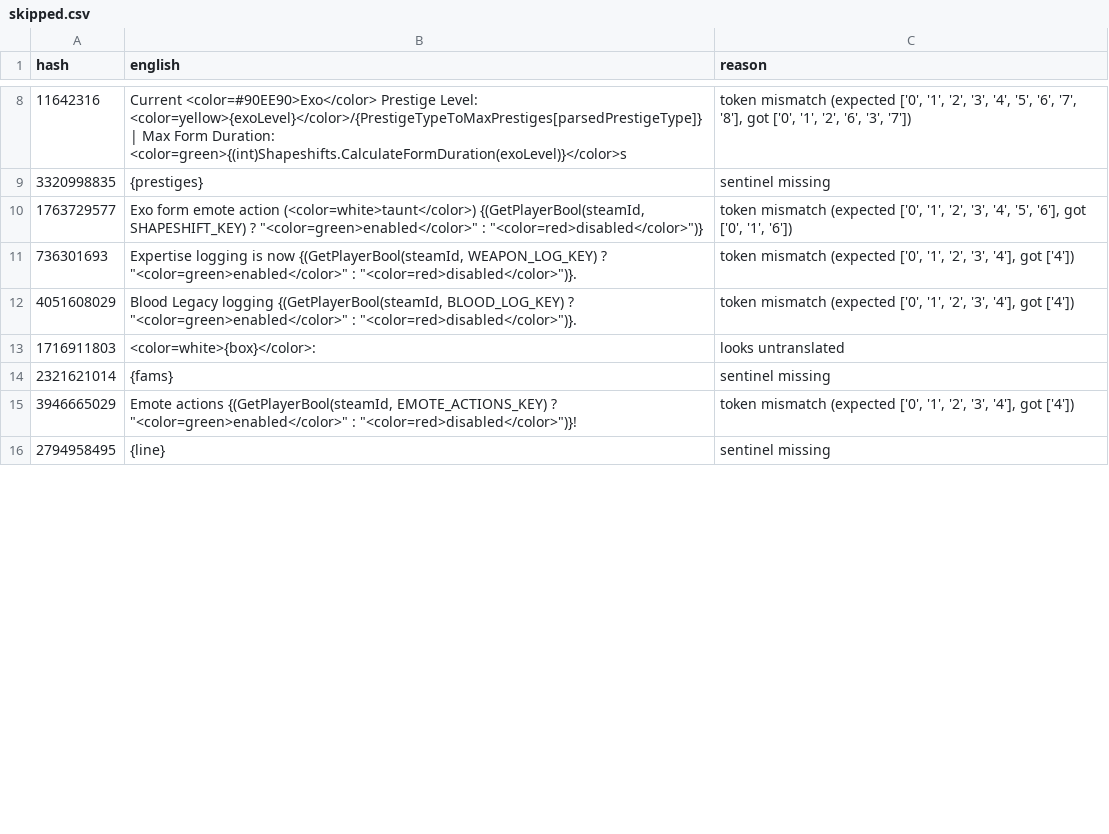
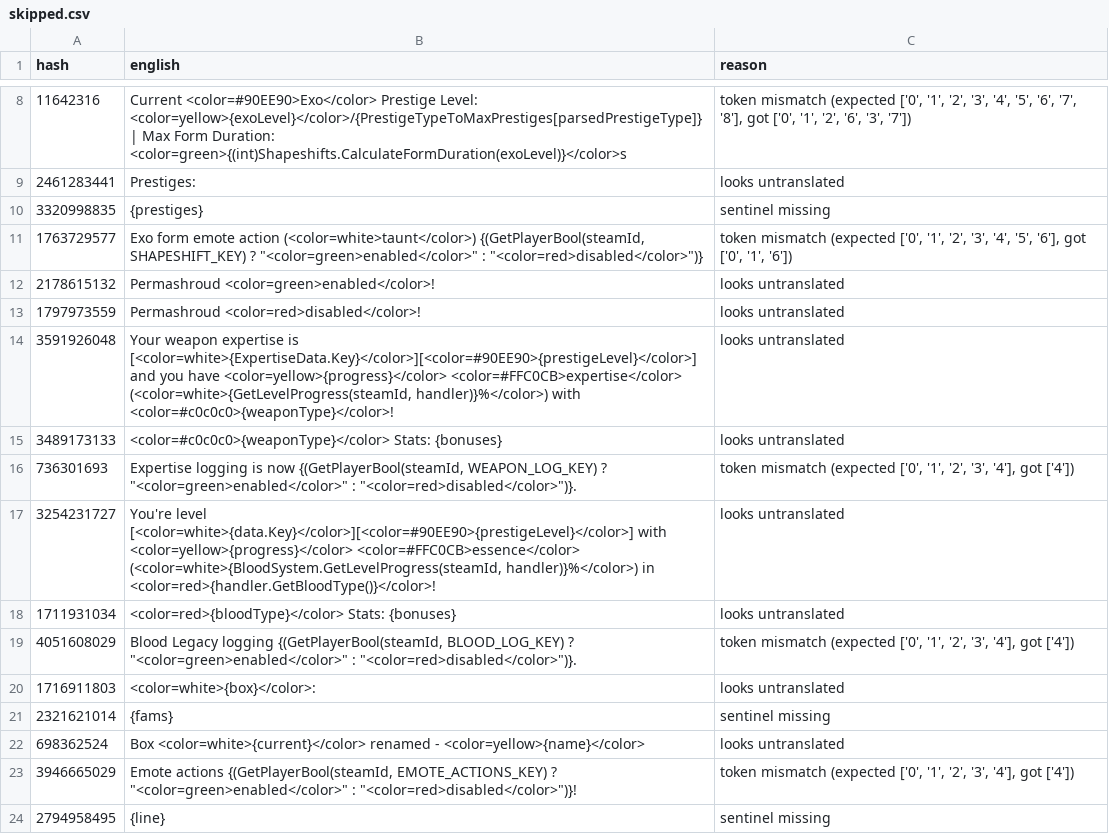
Before and after one commit to mfoltz/Bloodcraft, a CSV file: skipped.csv, drawn as a sheet; only a part is shown, gaps mark what is left out; the diff covers the shown part only; the diff names each change by its address in the sheet, - before the commit and + after, or states it on an @@ line.

Commit message:
Update Spanish translations

```diff
--- a/skipped.csv
+++ b/skipped.csv
+row 9: 2461283441 | Prestiges: | looks untranslated
+row 12: 2178615132 | Permashroud <color=green>enabled</color>! | looks untranslated
+row 13: 1797973559 | Permashroud <color=red>disabled</color>! | looks untranslated
+row 14: 3591926048 | Your weapon expertise is [<color=white>{ExpertiseData.Key}</color>][<color=#90EE90>{prestigeLevel}</color>] and you have <color=yellow>{progress}</color> <color=#FFC0CB>expertise</color> (<color=white>{GetLevelProgress(steamId, handler)}%</color>) with <color=#c0c0c0>{weaponType}</color>! | looks untranslated
+row 15: 3489173133 | <color=#c0c0c0>{weaponType}</color> Stats: {bonuses} | looks untranslated
+row 17: 3254231727 | You're level [<color=white>{data.Key}</color>][<color=#90EE90>{prestigeLevel}</color>] with <color=yellow>{progress}</color> <color=#FFC0CB>essence</color> (<color=white>{BloodSystem.GetLevelProgress(steamId, handler)}%</color>) in <color=red>{handler.GetBloodType()}</color>! | looks untranslated
+row 18: 1711931034 | <color=red>{bloodType}</color> Stats: {bonuses} | looks untranslated
+row 22: 698362524 | Box <color=white>{current}</color> renamed - <color=yellow>{name}</color> | looks untranslated
```
Also changed, not shown: 18 added rows, 13 removed rows and 7 edited cells elsewhere in this file, 3 other files.
